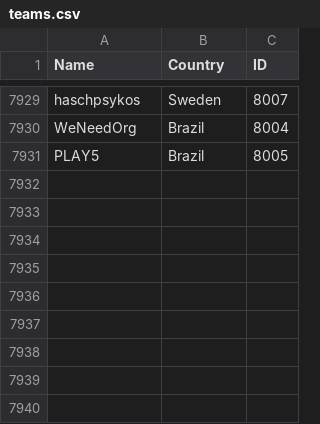
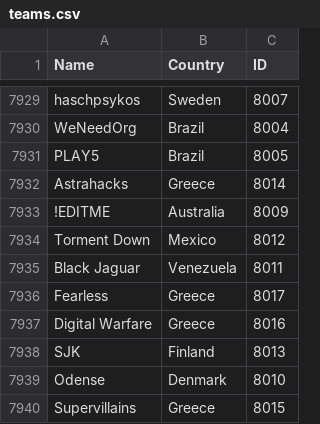
Before and after one commit to Liam-F/HLTV-Scraper, a CSV file: csv/teams.csv, drawn as a sheet; only a part is shown, gaps mark what is left out.

```diff
--- a/csv/teams.csv
+++ b/csv/teams.csv
@@ -7931 +7931,10 @@ WeNeedOrg,Brazil,8004
 PLAY5,Brazil,8005
+Astrahacks,Greece,8014
+!EDITME,Australia,8009
+Torment Down,Mexico,8012
+Black Jaguar,Venezuela,8011
+Fearless,Greece,8017
+Digital Warfare,Greece,8016
+SJK,Finland,8013
+Odense,Denmark,8010
+Supervillains,Greece,8015
```
Also changed, not shown: csv/eventIDs.csv, csv/players.csv, 4 other files.
